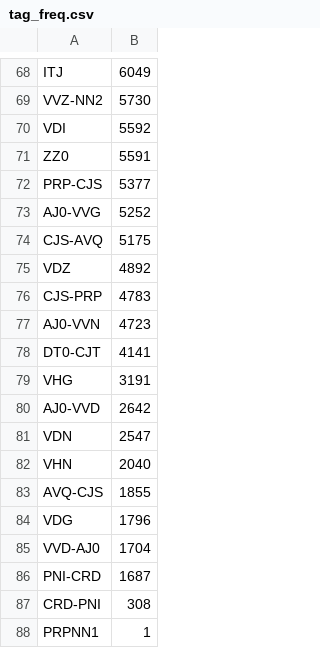
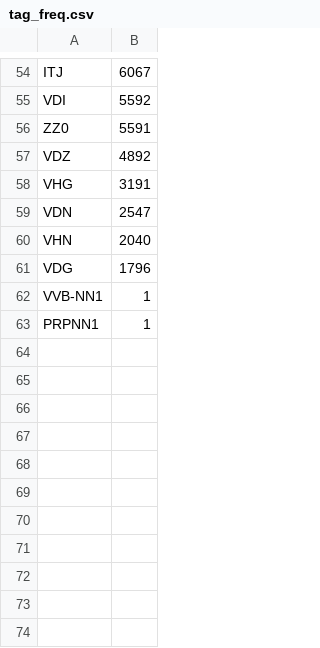
Before and after one commit to 0mega28/POS-tagging, a CSV file: generatedFiles/tag_freq.csv, drawn as a sheet; only a part is shown, gaps mark what is left out; removed rows and columns are numbered as before the commit, all else as after; the diff covers the shown part only; the diff names each change by its address in the sheet, - before the commit and + after, or states it on an @@ line.

```diff
--- a/generatedFiles/tag_freq.csv
+++ b/generatedFiles/tag_freq.csv
-B54: 6049
+B54: 6067
-row 69: VVZ-NN2 | 5730
-row 72: PRP-CJS | 5377
-row 73: AJ0-VVG | 5252
-row 74: CJS-AVQ | 5175
-row 76: CJS-PRP | 4783
-row 77: AJ0-VVN | 4723
-row 78: DT0-CJT | 4141
-row 80: AJ0-VVD | 2642
-row 83: AVQ-CJS | 1855
-row 85: VVD-AJ0 | 1704
-row 86: PNI-CRD | 1687
-row 87: CRD-PNI | 308
+row 62: VVB-NN1 | 1
```
Also changed, not shown: 14 added rows, 28 removed rows and 15 edited cells elsewhere in this file, 5 other files.
